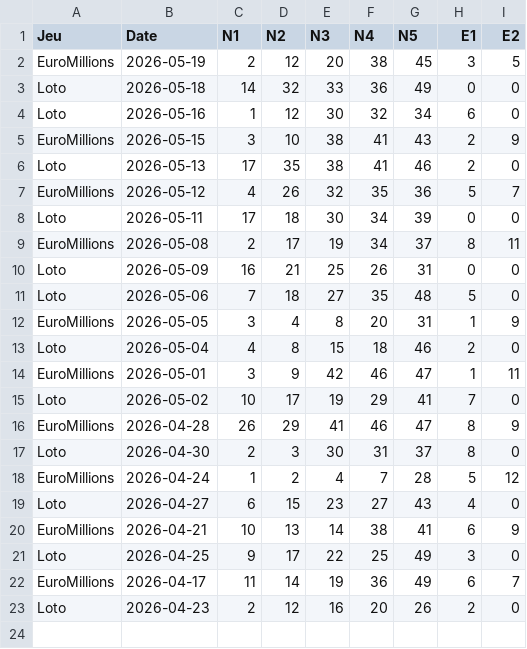
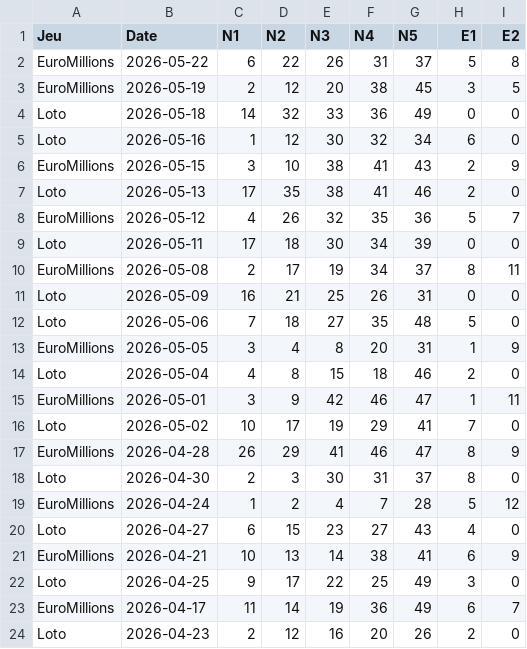
Before and after one commit to nkimalokasamuel932-source/streamlit_app.py, a CSV file: data_fusion.csv, drawn as a sheet.

Commit message:
Add new EuroMillions entry for 2026-05-22

```diff
--- a/data_fusion.csv
+++ b/data_fusion.csv
@@ -1,2 +1,3 @@
 Jeu,Date,N1,N2,N3,N4,N5,E1,E2
+EuroMillions,2026-05-22,6,22,26,31,37,5,8
 EuroMillions,2026-05-19,2,12,20,38,45,3,5
```
